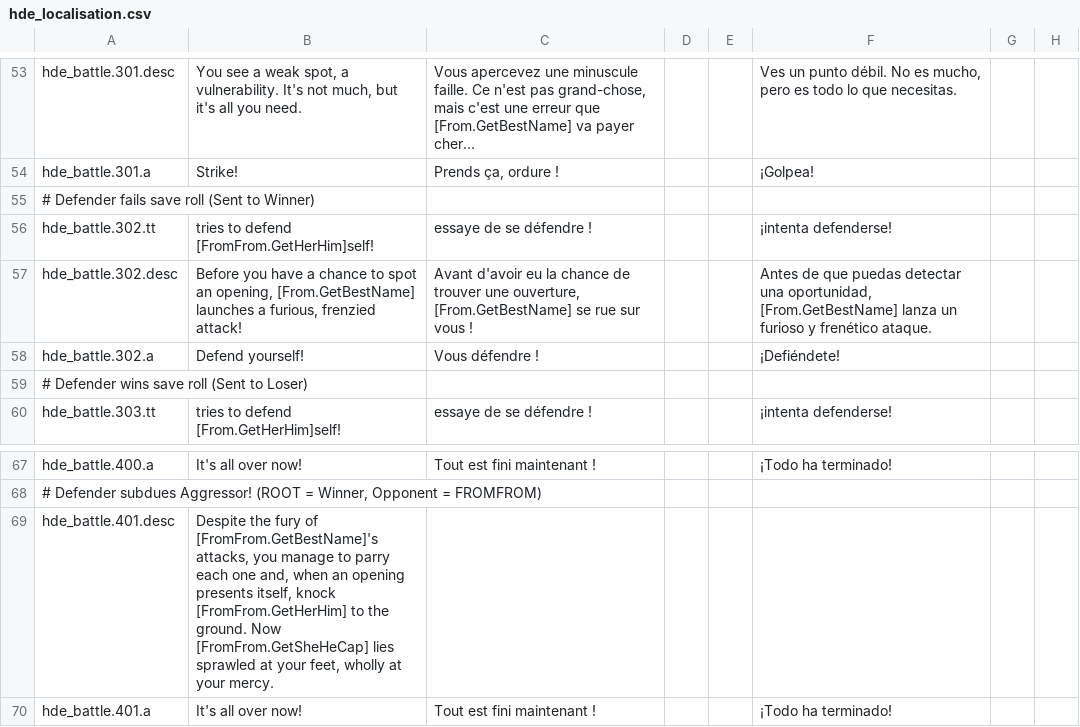
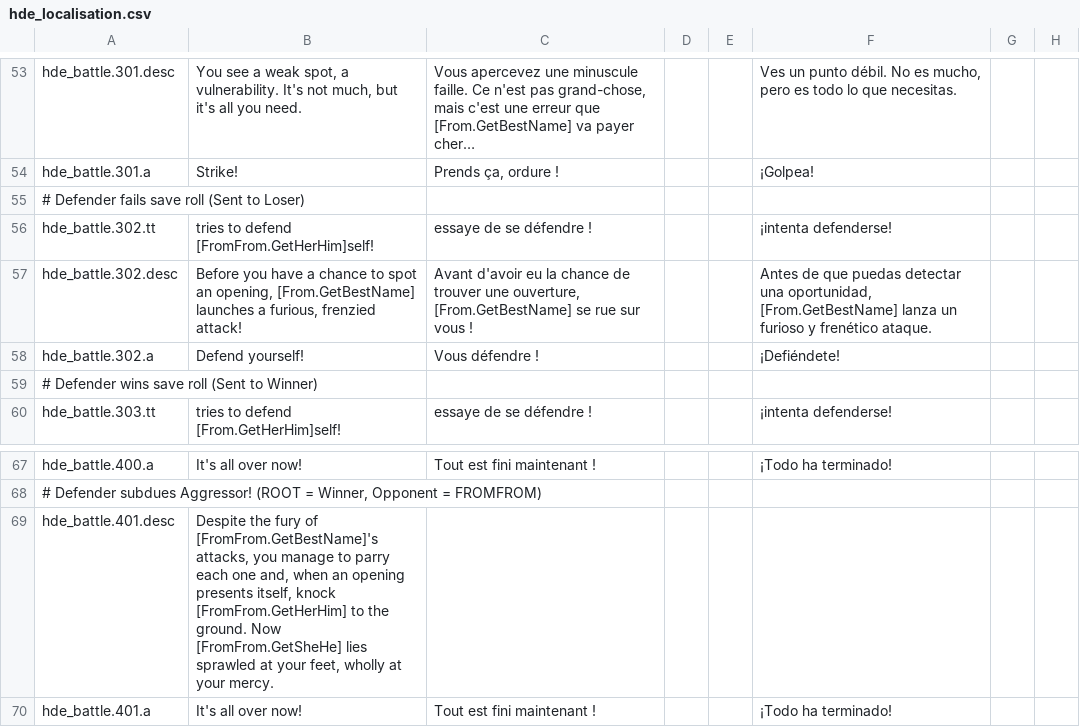
Before and after one commit to thefinestsieve/HIP-Duel-Engine, a CSV file: localisation/hde_localisation.csv, drawn as a sheet; only a part is shown, gaps mark what is left out; the diff covers the shown part only; the diff names each change by its address in the sheet, - before the commit and + after, or states it on an @@ line.

```diff
--- a/localisation/hde_localisation.csv
+++ b/localisation/hde_localisation.csv
-A55: # Defender fails save roll (Sent to Winner)
+A55: # Defender fails save roll (Sent to Loser)
-A59: # Defender wins save roll (Sent to Loser)
+A59: # Defender wins save roll (Sent to Winner)
-B69: …ground. Now [FromFrom.GetSheHeCap] lies sprawled…
+B69: …ground. Now [FromFrom.GetSheHe] lies sprawled…
```
Also changed, not shown: 15 added rows and 10 edited cells elsewhere in this file, 2 other files.
